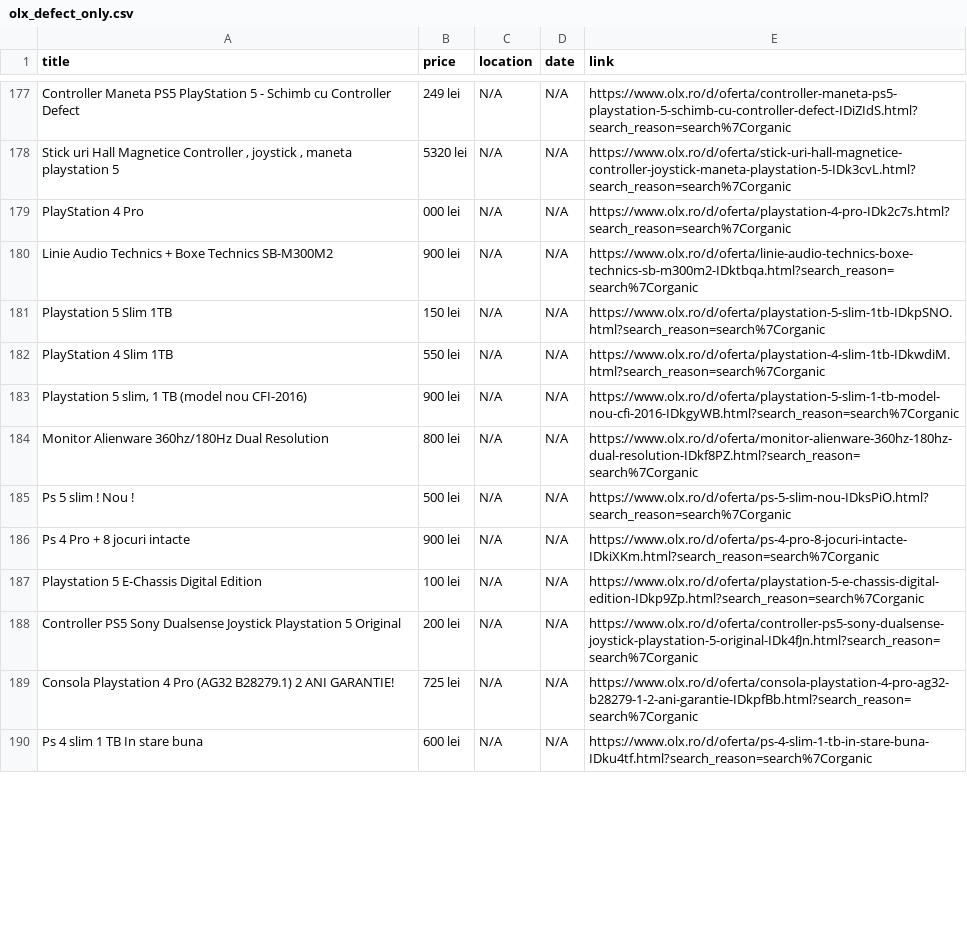
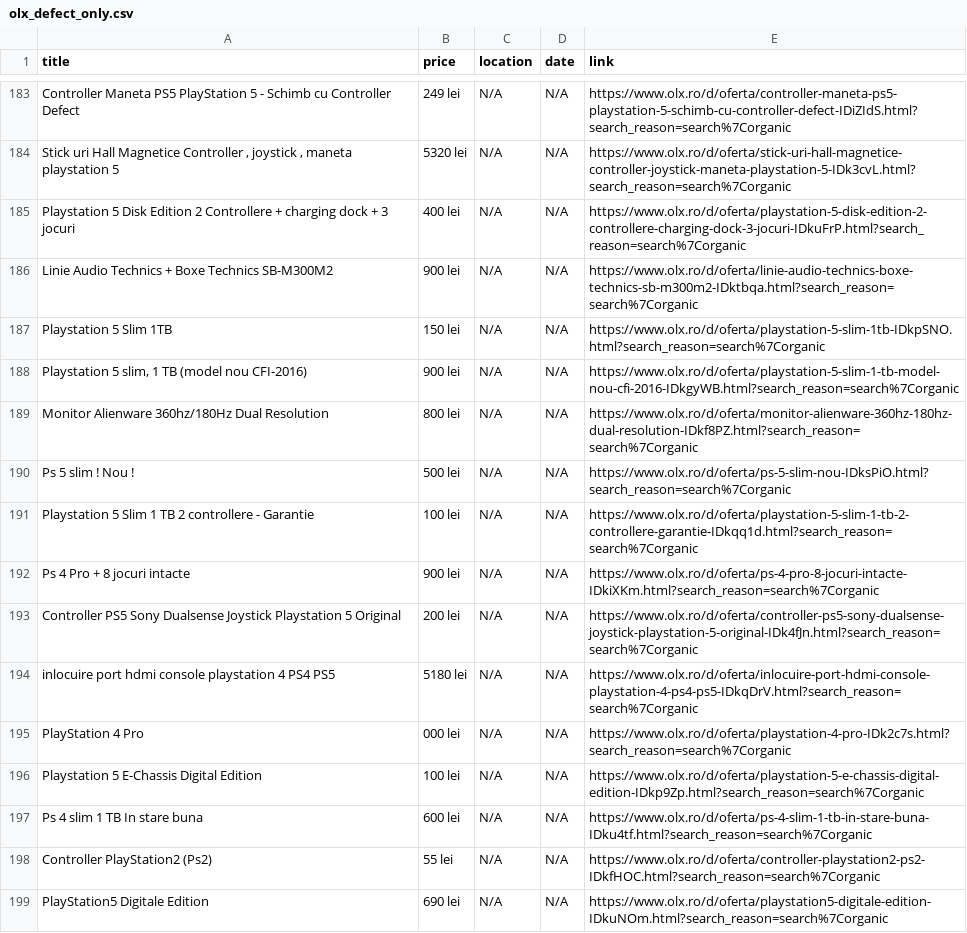
Before and after one commit to Stefan-Szabo/olx-scraper, a CSV file: olx_defect_only.csv, drawn as a sheet; only a part is shown, gaps mark what is left out; the diff covers the shown part only.

```diff
--- a/olx_defect_only.csv
+++ b/olx_defect_only.csv
@@ -178,6 +184,5 @@ Controller Maneta PS5 PlayStation 5 - Schimb cu Controller Defect,249 lei,N/A,N/
 "Stick uri Hall Magnetice Controller , joystick , maneta playstation 5",5320 lei,N/A,N/A,https://www.olx.ro/d/oferta/stick-uri-hall-magnetice-controller-joystick-maneta-playstation-5-IDk3cvL.html?search_reason=search%7Corganic
-PlayStation 4 Pro,000 lei,N/A,N/A,https://www.olx.ro/d/oferta/playstation-4-pro-IDk2c7s.html?search_reason=search%7Corganic
+Playstation 5 Disk Edition 2 Controllere + charging dock + 3 jocuri,400 lei,N/A,N/A,https://www.olx.ro/d/oferta/playstation-5-disk-edition-2-controllere-charging-dock-3-jocuri-IDkuFrP.html?search_reason=search%7Corganic
 Linie Audio Technics + Boxe Technics SB-M300M2,900 lei,N/A,N/A,https://www.olx.ro/d/oferta/linie-audio-technics-boxe-technics-sb-m300m2-IDktbqa.html?search_reason=search%7Corganic
 Playstation 5 Slim 1TB,150 lei,N/A,N/A,https://www.olx.ro/d/oferta/playstation-5-slim-1tb-IDkpSNO.html?search_reason=search%7Corganic
-PlayStation 4 Slim 1TB,550 lei,N/A,N/A,https://www.olx.ro/d/oferta/playstation-4-slim-1tb-IDkwdiM.html?search_reason=search%7Corganic
 "Playstation 5 slim, 1 TB (model nou CFI-2016)",900 lei,N/A,N/A,https://www.olx.ro/d/oferta/playstation-5-slim-1-tb-model-nou-cfi-2016-IDkgyWB.html?search_reason=search%7Corganic
@@ -185,6 +190,10 @@ Monitor Alienware 360hz/180Hz Dual Resolution,800 lei,N/A,N/A,https://www.olx.ro
 Ps 5 slim ! Nou !,500 lei,N/A,N/A,https://www.olx.ro/d/oferta/ps-5-slim-nou-IDksPiO.html?search_reason=search%7Corganic
+Playstation 5 Slim 1 TB 2 controllere - Garantie,100 lei,N/A,N/A,https://www.olx.ro/d/oferta/playstation-5-slim-1-tb-2-controllere-garantie-IDkqq1d.html?search_reason=search%7Corganic
 Ps 4 Pro + 8 jocuri intacte,900 lei,N/A,N/A,https://www.olx.ro/d/oferta/ps-4-pro-8-jocuri-intacte-IDkiXKm.html?search_reason=search%7Corganic
+Controller PS5 Sony Dualsense Joystick Playstation 5 Original,200 lei,N/A,N/A,https://www.olx.ro/d/oferta/controller-ps5-sony-dualsense-joystick-playstation-5-original-IDk4fJn.html?search_reason=search%7Corganic
+inlocuire port hdmi console playstation 4 PS4 PS5,5180 lei,N/A,N/A,https://www.olx.ro/d/oferta/inlocuire-port-hdmi-console-playstation-4-ps4-ps5-IDkqDrV.html?search_reason=search%7Corganic
+PlayStation 4 Pro,000 lei,N/A,N/A,https://www.olx.ro/d/oferta/playstation-4-pro-IDk2c7s.html?search_reason=search%7Corganic
 Playstation 5 E-Chassis Digital Edition,100 lei,N/A,N/A,https://www.olx.ro/d/oferta/playstation-5-e-chassis-digital-edition-IDkp9Zp.html?search_reason=search%7Corganic
-Controller PS5 Sony Dualsense Joystick Playstation 5 Original,200 lei,N/A,N/A,https://www.olx.ro/d/oferta/controller-ps5-sony-dualsense-joystick-playstation-5-original-IDk4fJn.html?search_reason=search%7Corganic
-Consola Playstation 4 Pro (AG32 B28279.1) 2 ANI GARANTIE!,725 lei,N/A,N/A,https://www.olx.ro/d/oferta/consola-playstation-4-pro-ag32-b28279-1-2-ani-garantie-IDkpfBb.html?search_reason=search%7Corganic
 Ps 4 slim 1 TB In stare buna,600 lei,N/A,N/A,https://www.olx.ro/d/oferta/ps-4-slim-1-tb-in-stare-buna-IDku4tf.html?search_reason=search%7Corganic
+Controller  PlayStation2 (Ps2),55 lei,N/A,N/A,https://www.olx.ro/d/oferta/controller-playstation2-ps2-IDkfHOC.html?search_reason=search%7Corganic
+PlayStation5 Digitale Edition,690 lei,N/A,N/A,https://www.olx.ro/d/oferta/playstation5-digitale-edition-IDkuNOm.html?search_reason=search%7Corganic
```
Also changed, not shown: 4 added rows, 5 removed rows, 51 moved rows and 13 edited cells elsewhere in this file, 1 other file.
